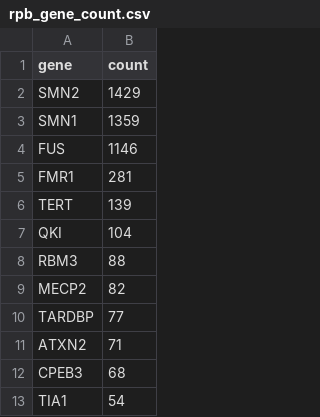
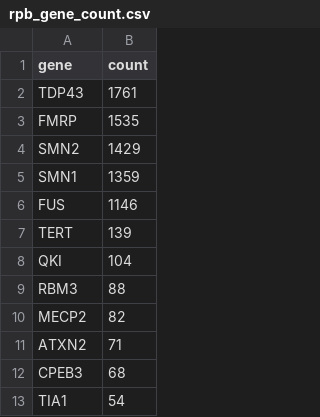
Before and after one commit to liqiming-whu/RBP_wordcloud, a CSV file: rpb_gene_count.csv, drawn as a sheet; only a part is shown.

```diff
--- a/rpb_gene_count.csv
+++ b/rpb_gene_count.csv
@@ -1,2 +1,4 @@
 gene,count
+TDP43,1761
+FMRP,1535
 SMN2,1429
@@ -4,3 +6,2 @@ SMN1,1359
 FUS,1146
-FMR1,281
 TERT,139
@@ -9,3 +10,2 @@ RBM3,88
 MECP2,82
-TARDBP,77
 ATXN2,71
```
Also changed, not shown: 4 other files.
